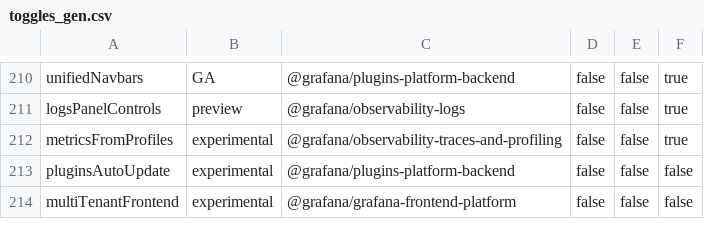
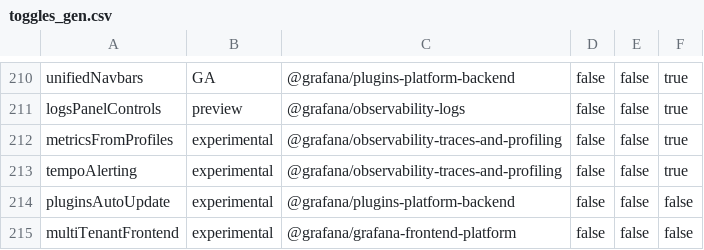
Before and after one commit to hanzoai/dashboards, a CSV file: pkg/services/featuremgmt/toggles_gen.csv, drawn as a sheet; only a part is shown, gaps mark what is left out; the diff names each change by its address in the sheet, - before the commit and + after, or states it on an @@ line.

Commit message:
Tempo: Add a feature toggle for Alerting (#106891)
* Add a feature toggle

* Disable alerting when the toggle is switched off

* Update tests

* Update tests

* Update tests

* Simplify ReadPluginJSON as it's used by enterprise

* Update test

* Update test

* Add the toggle check to loader.go

* Move the logic to plugins integration pipeline

```diff
--- a/pkg/services/featuremgmt/toggles_gen.csv
+++ b/pkg/services/featuremgmt/toggles_gen.csv
+row 213: tempoAlerting | experimental | @grafana/observability-traces-and-profiling | false | false | true
```
Also changed, not shown: 7 other files.
